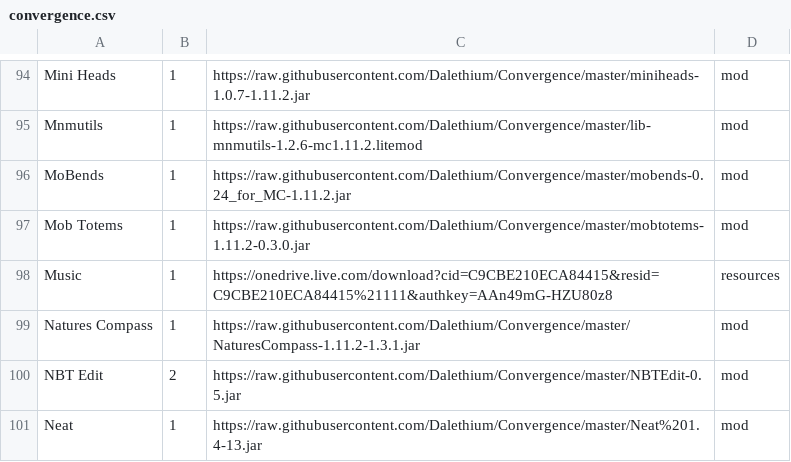
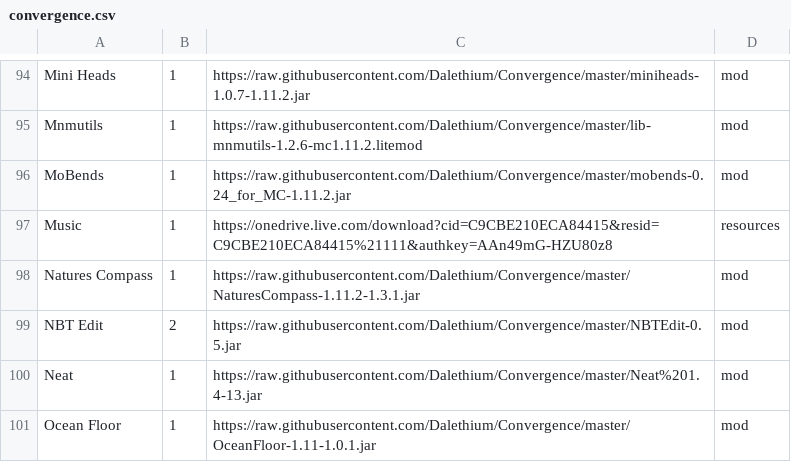
Before and after one commit to Dalethium/Convergence, a CSV file: convergence.csv, drawn as a sheet; only a part is shown, gaps mark what is left out; the shorter side is filled out with more unchanged rows; the diff names each change by its address in the sheet, - before the commit and + after, or states it on an @@ line.

Commit message:
Update convergence.csv

```diff
--- a/convergence.csv
+++ b/convergence.csv
-row 97: Mob Totems | 1 | https://raw.githubusercontent.com/Dalethium/Convergence/master/mobtotems-1.11.2-0.3.0.jar | mod
```
